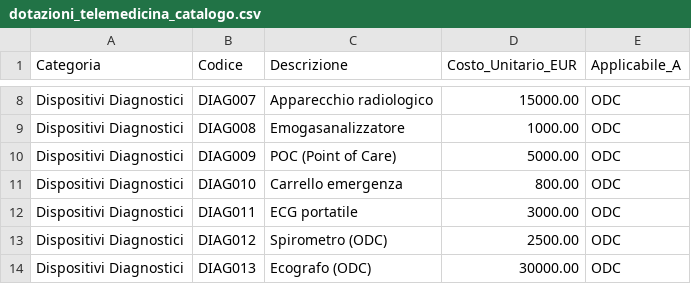
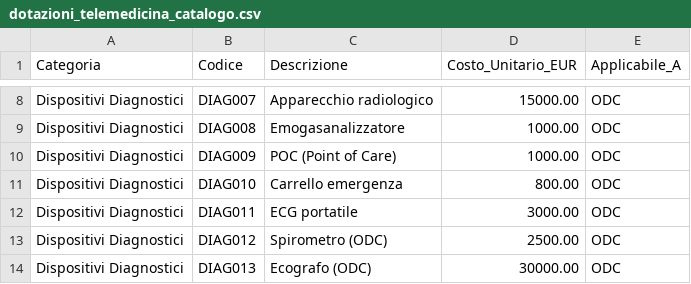
Before and after one commit to ssurli/tecnologie-sanitarie-pnrr, a CSV file: dotazioni_telemedicina_catalogo.csv, drawn as a sheet; only a part is shown, gaps mark what is left out.

```diff
--- a/dotazioni_telemedicina_catalogo.csv
+++ b/dotazioni_telemedicina_catalogo.csv
@@ -9,3 +9,3 @@ Dispositivi Diagnostici,DIAG007,Apparecchio radiologico,15000.00,ODC
 Dispositivi Diagnostici,DIAG008,Emogasanalizzatore,1000.00,ODC
-Dispositivi Diagnostici,DIAG009,POC (Point of Care),5000.00,ODC
+Dispositivi Diagnostici,DIAG009,POC (Point of Care),1000.00,ODC
 Dispositivi Diagnostici,DIAG010,Carrello emergenza,800.00,ODC
```
